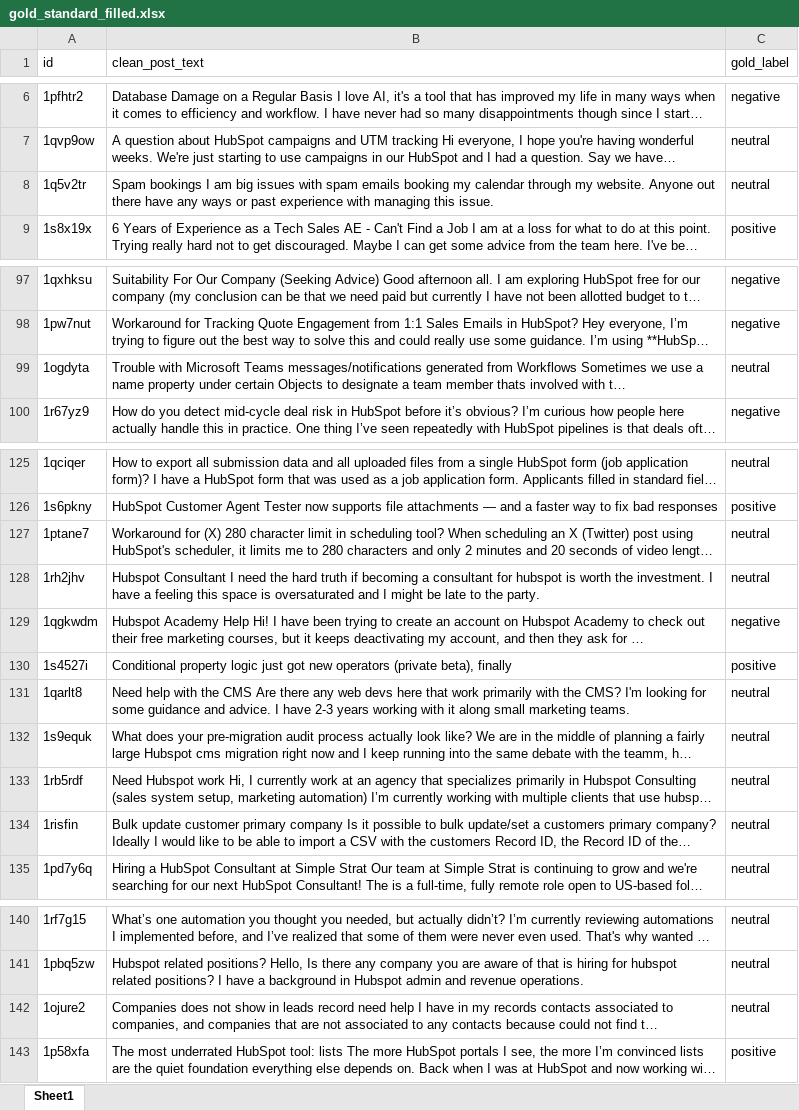
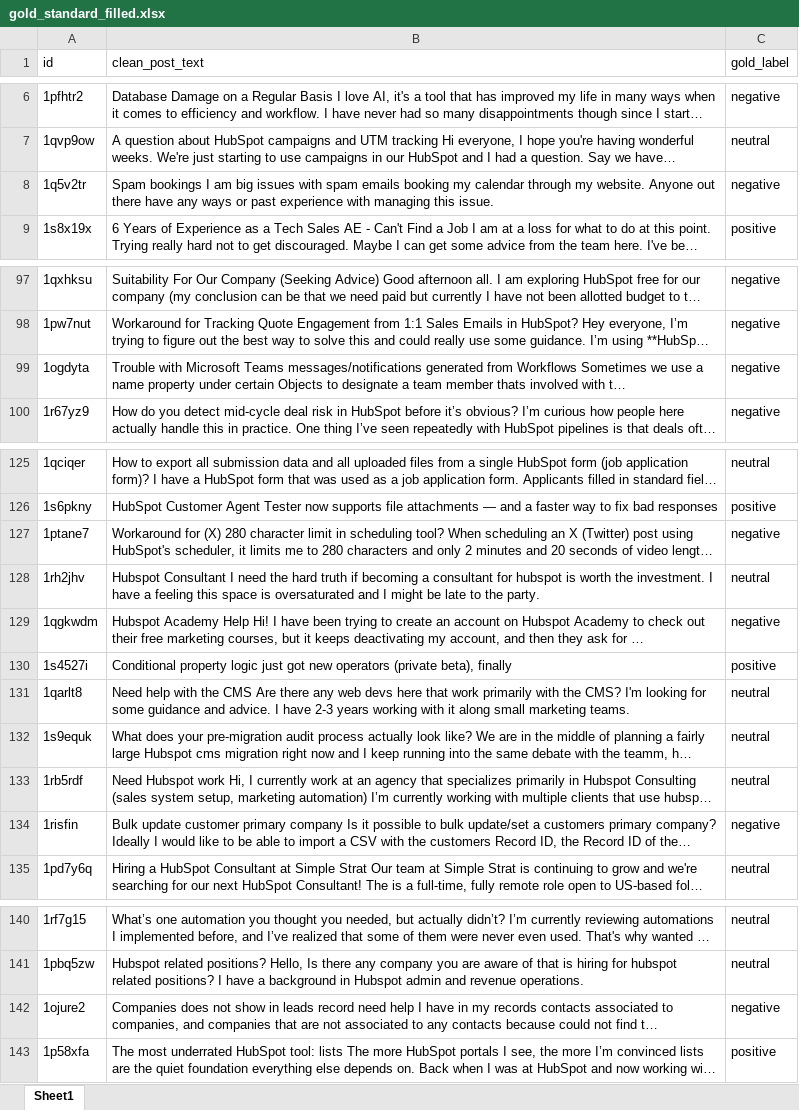
Before and after one commit to annmarleenvarul/Redditi-postituste-automaatne-klassifitseerimine-erineva-signaalitasemega-keskkondades, an Excel workbook: data/gold_standard_filled.xlsx, sheet Sheet1, drawn as a sheet; only a part is shown, gaps mark what is left out; long unchanged cells end in …; values as stored, in another font and other column widths than the file's, no borders; the diff covers the shown part only; the diff names each change by its address in the sheet, - before the commit and + after, or states it on an @@ line.

```diff
--- a/data/gold_standard_filled.xlsx (sheet Sheet1)
+++ b/data/gold_standard_filled.xlsx (sheet Sheet1)
-C8 (gold_label): neutral
+C8 (gold_label): negative
-C99 (gold_label): neutral
+C99 (gold_label): negative
-C127 (gold_label): neutral
+C127 (gold_label): negative
-C134 (gold_label): neutral
+C134 (gold_label): negative
-C142 (gold_label): neutral
+C142 (gold_label): negative
```
Also changed, not shown: 2 edited cells elsewhere in this sheet, 15 other files.
